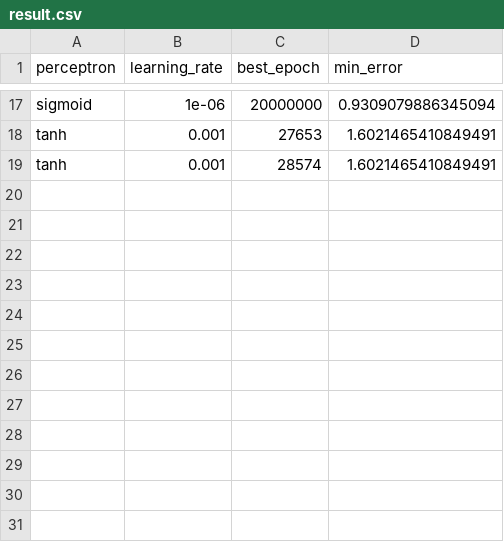
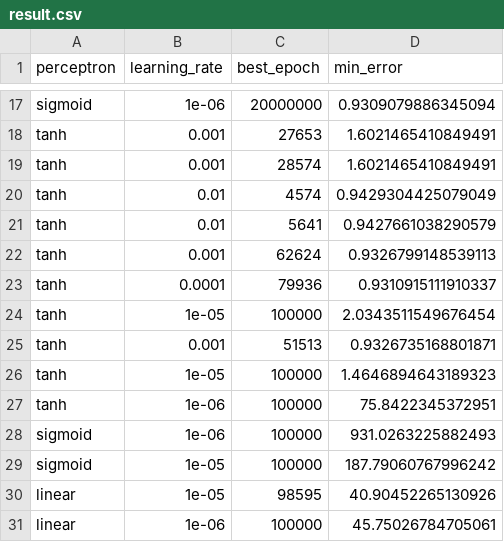
Before and after one commit to CTepedino/sia-tp3, a CSV file: exer2/results/result.csv, drawn as a sheet; only a part is shown, gaps mark what is left out.

Commit message:
Fixed tanh normalization

```diff
--- a/exer2/results/result.csv
+++ b/exer2/results/result.csv
@@ -19 +19,13 @@ tanh,0.001,27653,1.6021465410849491
 tanh,0.001,28574,1.6021465410849491
+tanh,0.01,4574,0.9429304425079049
+tanh,0.01,5641,0.9427661038290579
+tanh,0.001,62624,0.9326799148539113
+tanh,0.0001,79936,0.9310915111910337
+tanh,1e-05,100000,2.0343511549676454
+tanh,0.001,51513,0.9326735168801871
+tanh,1e-05,100000,1.4646894643189323
+tanh,1e-06,100000,75.8422345372951
+sigmoid,1e-06,100000,931.0263225882493
+sigmoid,1e-05,100000,187.79060767996242
+linear,1e-05,98595,40.90452265130926
+linear,1e-06,100000,45.75026784705061
```
Also changed, not shown: exer2/results/generalizations.csv, 14 other files.
